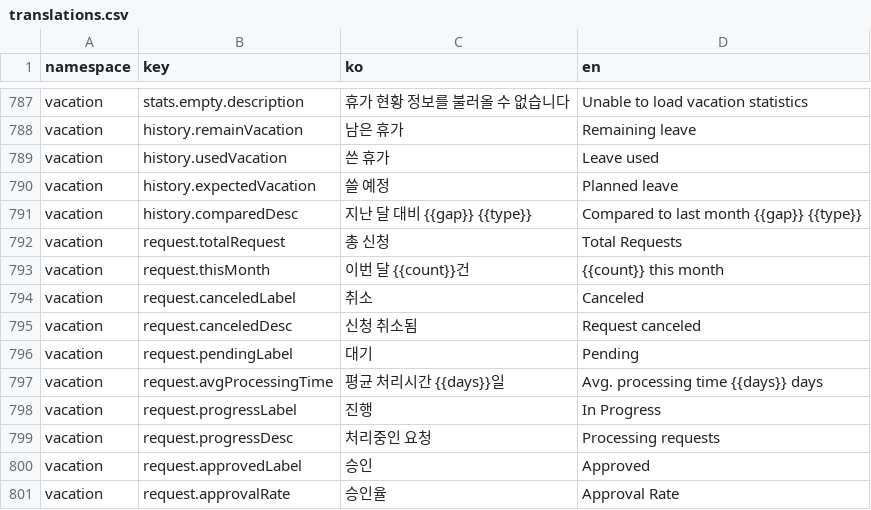
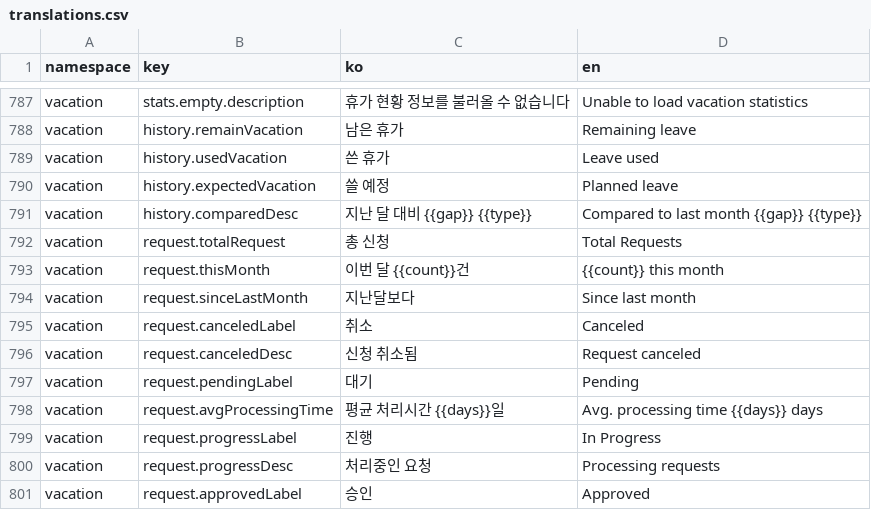
Before and after one commit to lshdainty/groo-ieum-front, a CSV file: i18n/translations.csv, drawn as a sheet; only a part is shown, gaps mark what is left out; the shorter side is filled out with more unchanged rows.

```diff
--- a/i18n/translations.csv
+++ b/i18n/translations.csv
@@ -793,2 +793,3 @@ vacation,request.totalRequest,총 신청,Total Requests
 vacation,request.thisMonth,이번 달 {{count}}건,{{count}} this month
+vacation,request.sinceLastMonth,지난달보다,Since last month
 vacation,request.canceledLabel,취소,Canceled
```
Also changed, not shown: 1 other file.
